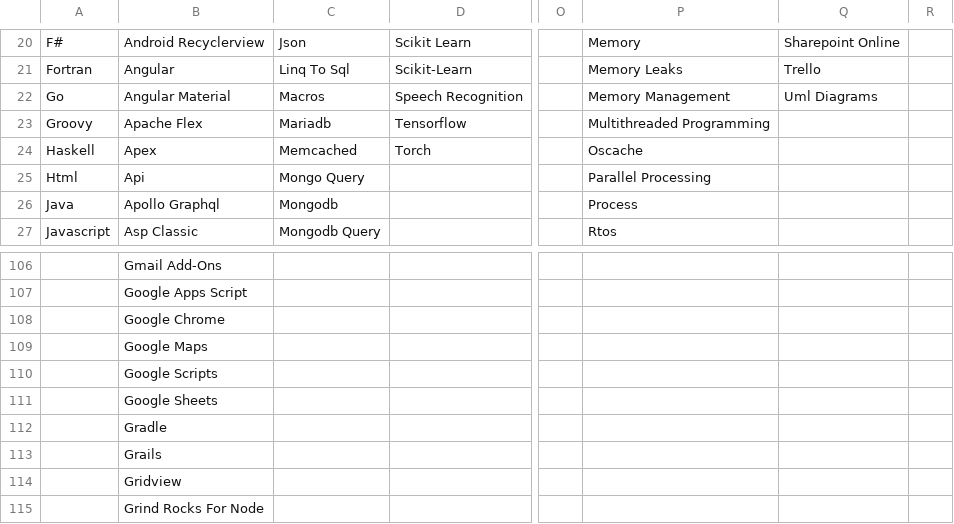
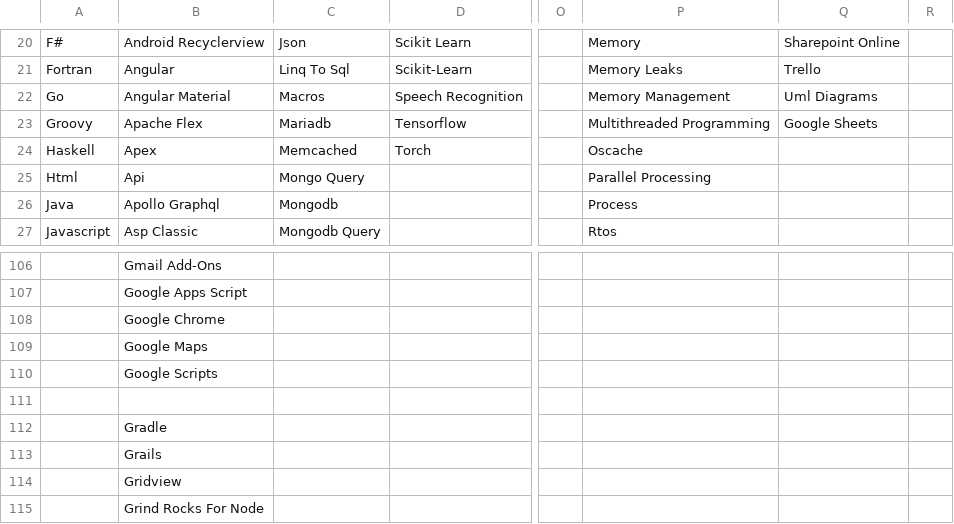
Before and after one commit to ldtalent/rk-scraping-skills, a CSV file: Final_Skill_Data.csv, drawn as a sheet; only a part is shown, gaps mark what is left out; the diff names each change by its address in the sheet, - before the commit and + after, or states it on an @@ line.

Commit message:
skills

```diff
--- a/Final_Skill_Data.csv
+++ b/Final_Skill_Data.csv
-Q23: (empty)
+Q23: Google Sheets
-B111: Google Sheets
+B111: (empty)
```
